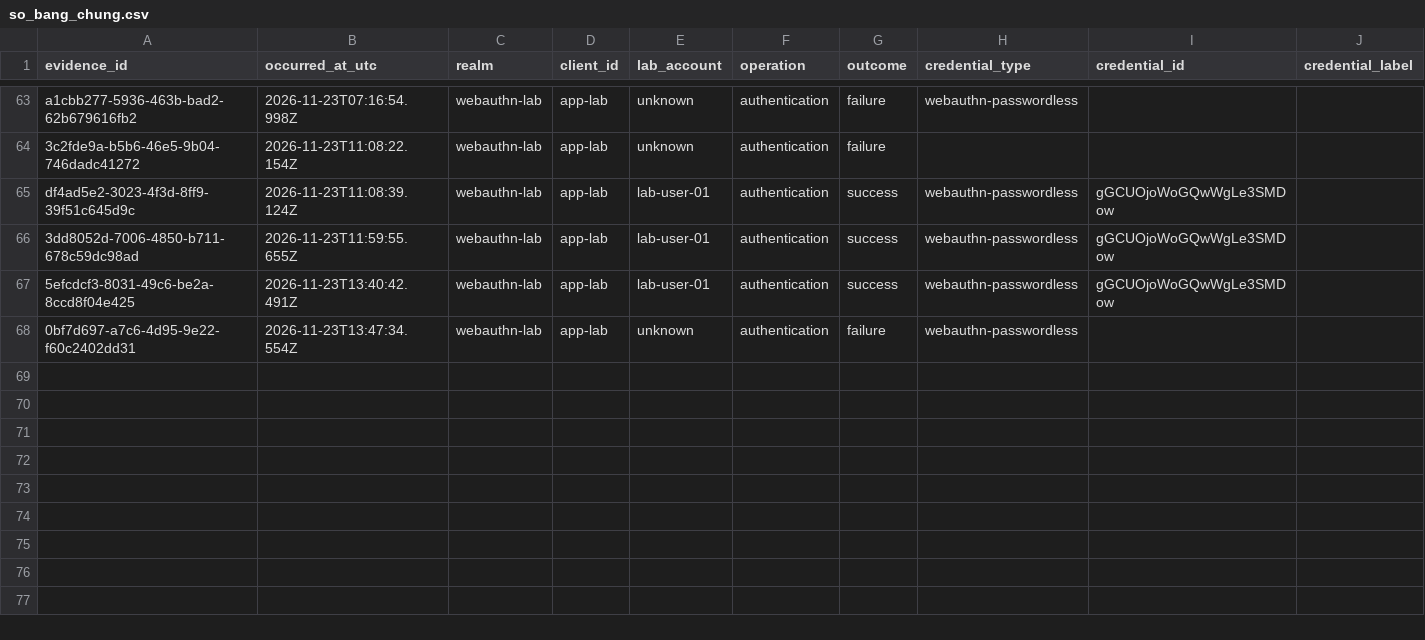
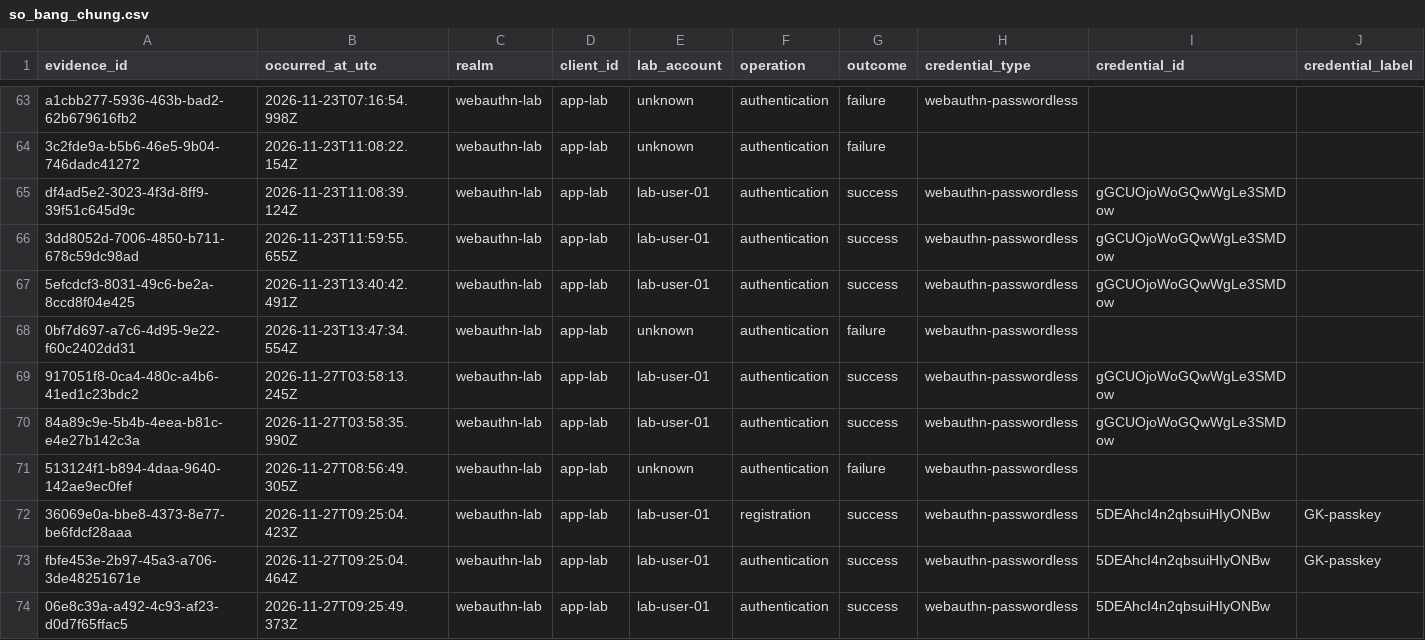
Before and after one commit to Keri0s/keycloak-webauthn-readiness, a CSV file: evidence/ledger/so_bang_chung.csv, drawn as a sheet; only a part is shown, gaps mark what is left out; rows hold the shown columns only; the diff names each change by its address in the sheet, - before the commit and + after, or states it on an @@ line.

Commit message:
Add midterm demo video, update 73-row ledger evidence, and finalize BCGK report

```diff
--- a/evidence/ledger/so_bang_chung.csv
+++ b/evidence/ledger/so_bang_chung.csv
+row 69: 917051f8-0ca4-480c-a4b6-41ed1c23bdc2 | 2026-11-27T03:58:13.245Z | webauthn-lab | app-lab | lab-user-01 | authentication | success | webauthn-passwordless | gGCUOjoWoGQwWgLe3SMDow
+row 70: 84a89c9e-5b4b-4eea-b81c-e4e27b142c3a | 2026-11-27T03:58:35.990Z | webauthn-lab | app-lab | lab-user-01 | authentication | success | webauthn-passwordless | gGCUOjoWoGQwWgLe3SMDow
+row 71: 513124f1-b894-4daa-9640-142ae9ec0fef | 2026-11-27T08:56:49.305Z | webauthn-lab | app-lab | unknown | authentication | failure | webauthn-passwordless
+row 72: 36069e0a-bbe8-4373-8e77-be6fdcf28aaa | 2026-11-27T09:25:04.423Z | webauthn-lab | app-lab | lab-user-01 | registration | success | webauthn-passwordless | 5DEAhcI4n2qbsuiHIyONBw | GK-passkey
+row 73: fbfe453e-2b97-45a3-a706-3de48251671e | 2026-11-27T09:25:04.464Z | webauthn-lab | app-lab | lab-user-01 | authentication | success | webauthn-passwordless | 5DEAhcI4n2qbsuiHIyONBw | GK-passkey
+row 74: 06e8c39a-a492-4c93-af23-d0d7f65ffac5 | 2026-11-27T09:25:49.373Z | webauthn-lab | app-lab | lab-user-01 | authentication | success | webauthn-passwordless | 5DEAhcI4n2qbsuiHIyONBw
```
Also changed, not shown: docs/truy_vet.csv, 7 other files.
